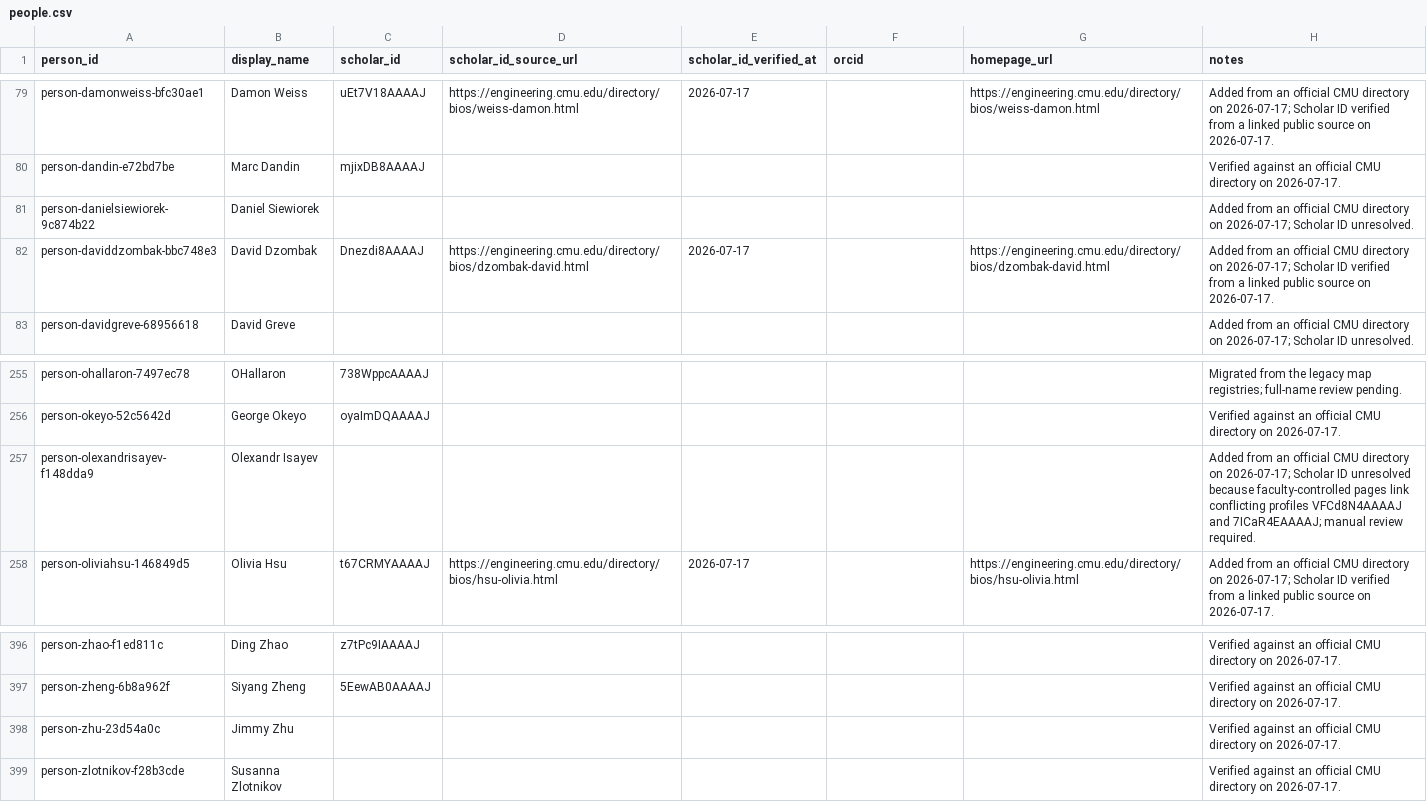
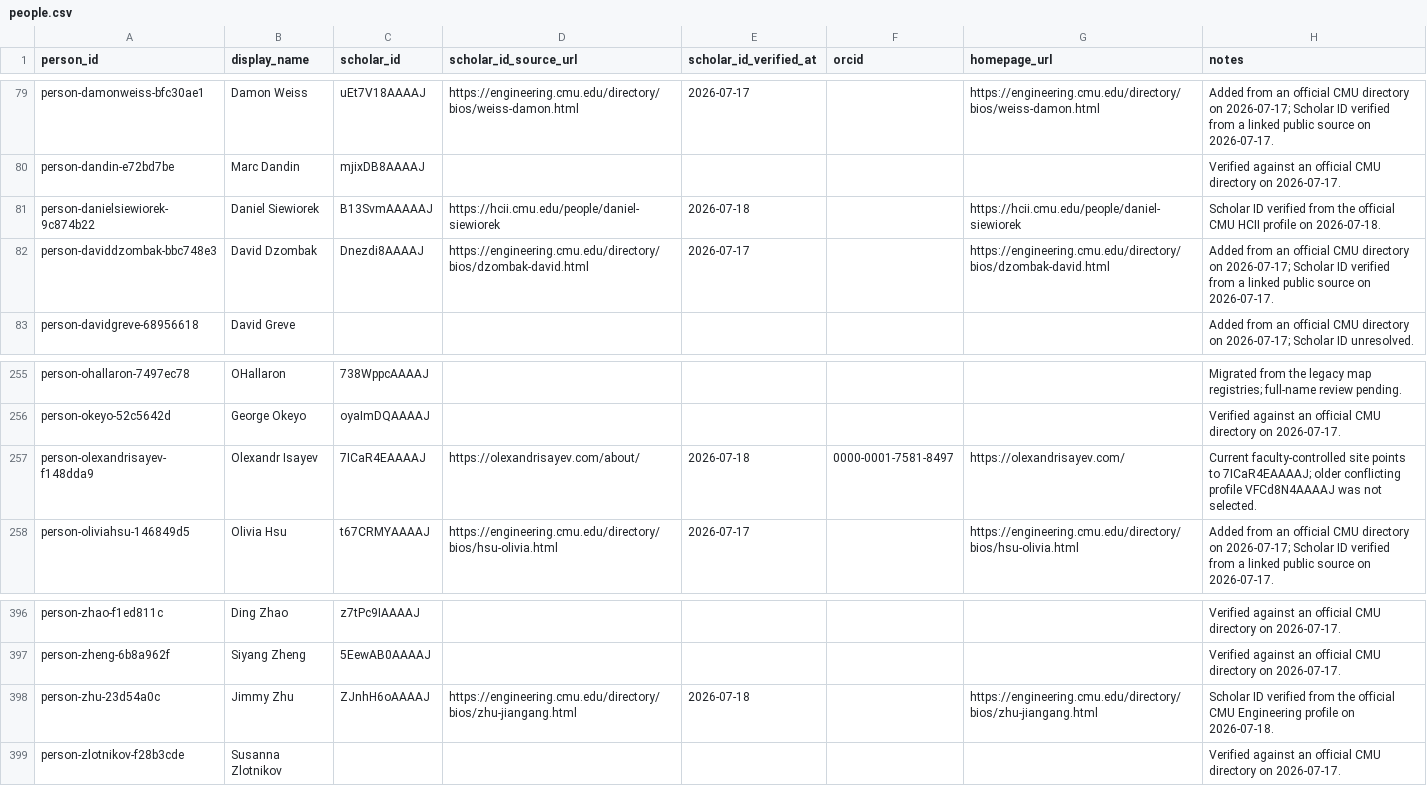
Before and after one commit to cmccomb/map-of-research, a CSV file: registry/people.csv, drawn as a sheet; only a part is shown, gaps mark what is left out.

Commit message:
Verify three Scholar profiles

```diff
--- a/registry/people.csv
+++ b/registry/people.csv
@@ -80,3 +80,3 @@ person-damonweiss-bfc30ae1,Damon Weiss,uEt7V18AAAAJ,https://engineering.cmu.edu/
 person-dandin-e72bd7be,Marc Dandin,mjixDB8AAAAJ,,,,,Verified against an official CMU directory on 2026-07-17.
-person-danielsiewiorek-9c874b22,Daniel Siewiorek,,,,,,Added from an official CMU directory on 2026-07-17; Scholar ID unresolved.
+person-danielsiewiorek-9c874b22,Daniel Siewiorek,B13SvmAAAAAJ,https://hcii.cmu.edu/people/daniel-siewiorek,2026-07-18,,https://hcii.cmu.edu/people/daniel-siewiorek,Scholar ID verified from the official CMU HCII profile on 2026-07-18.
 person-daviddzombak-bbc748e3,David Dzombak,Dnezdi8AAAAJ,https://engineering.cmu.edu/directory/bios/dzombak-david.html,2026-07-17,,https://engineering.cmu.edu/directory/bios/dzombak-david.html,Added from an official CMU directory on 2026-07-17; Scholar ID verified from a linked public source on 2026-07-17.
@@ -256,3 +256,3 @@ person-ohallaron-7497ec78,OHallaron,738WppcAAAAJ,,,,,Migrated from the legacy ma
 person-okeyo-52c5642d,George Okeyo,oyaImDQAAAAJ,,,,,Verified against an official CMU directory on 2026-07-17.
-person-olexandrisayev-f148dda9,Olexandr Isayev,,,,,,Added from an official CMU directory on 2026-07-17; Scholar ID unresolved because faculty-controlled pages link conflicting profiles VFCd8N4AAAAJ and 7ICaR4EAAAAJ; manual review required.
+person-olexandrisayev-f148dda9,Olexandr Isayev,7ICaR4EAAAAJ,https://olexandrisayev.com/about/,2026-07-18,0000-0001-7581-8497,https://olexandrisayev.com/,Current faculty-controlled site points to 7ICaR4EAAAAJ; older conflicting profile VFCd8N4AAAAJ was not selected.
 person-oliviahsu-146849d5,Olivia Hsu,t67CRMYAAAAJ,https://engineering.cmu.edu/directory/bios/hsu-olivia.html,2026-07-17,,https://engineering.cmu.edu/directory/bios/hsu-olivia.html,Added from an official CMU directory on 2026-07-17; Scholar ID verified from a linked public source on 2026-07-17.
@@ -397,3 +397,3 @@ person-zhao-f1ed811c,Ding Zhao,z7tPc9IAAAAJ,,,,,Verified against an official CMU
 person-zheng-6b8a962f,Siyang Zheng,5EewAB0AAAAJ,,,,,Verified against an official CMU directory on 2026-07-17.
-person-zhu-23d54a0c,Jimmy Zhu,,,,,,Verified against an official CMU directory on 2026-07-17.
+person-zhu-23d54a0c,Jimmy Zhu,ZJnhH6oAAAAJ,https://engineering.cmu.edu/directory/bios/zhu-jiangang.html,2026-07-18,,https://engineering.cmu.edu/directory/bios/zhu-jiangang.html,Scholar ID verified from the official CMU Engineering profile on 2026-07-18.
 person-zlotnikov-f28b3cde,Susanna Zlotnikov,,,,,,Verified against an official CMU directory on 2026-07-17.
```
